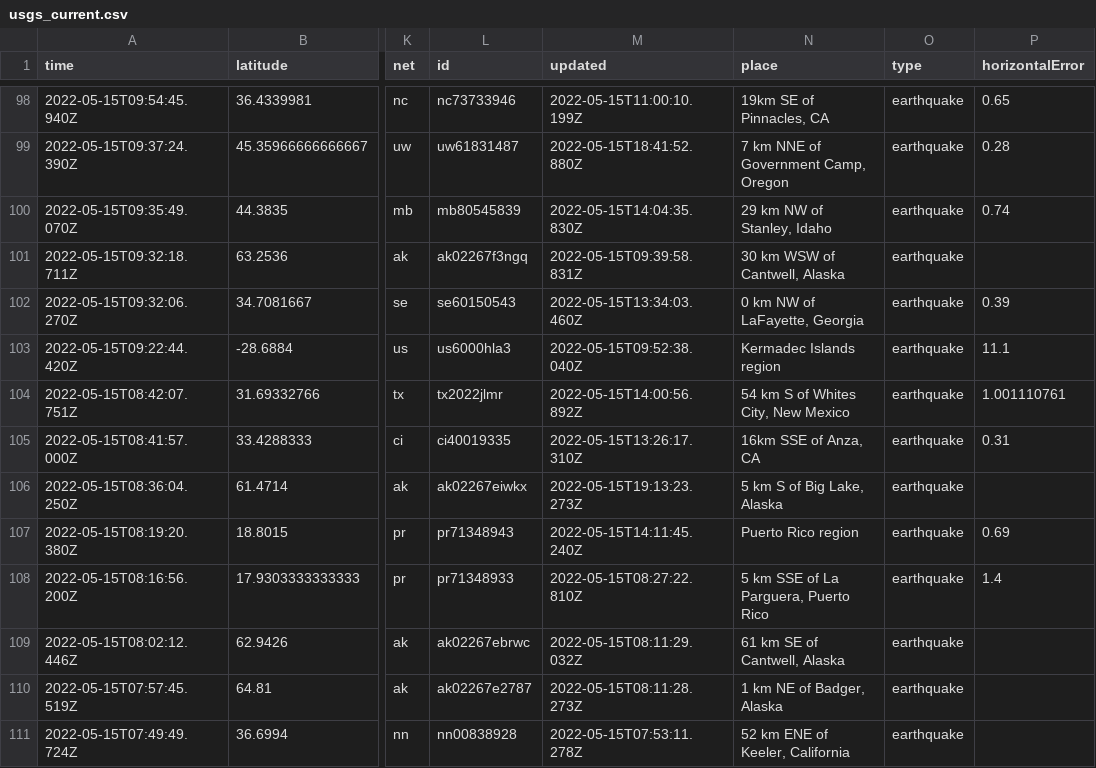
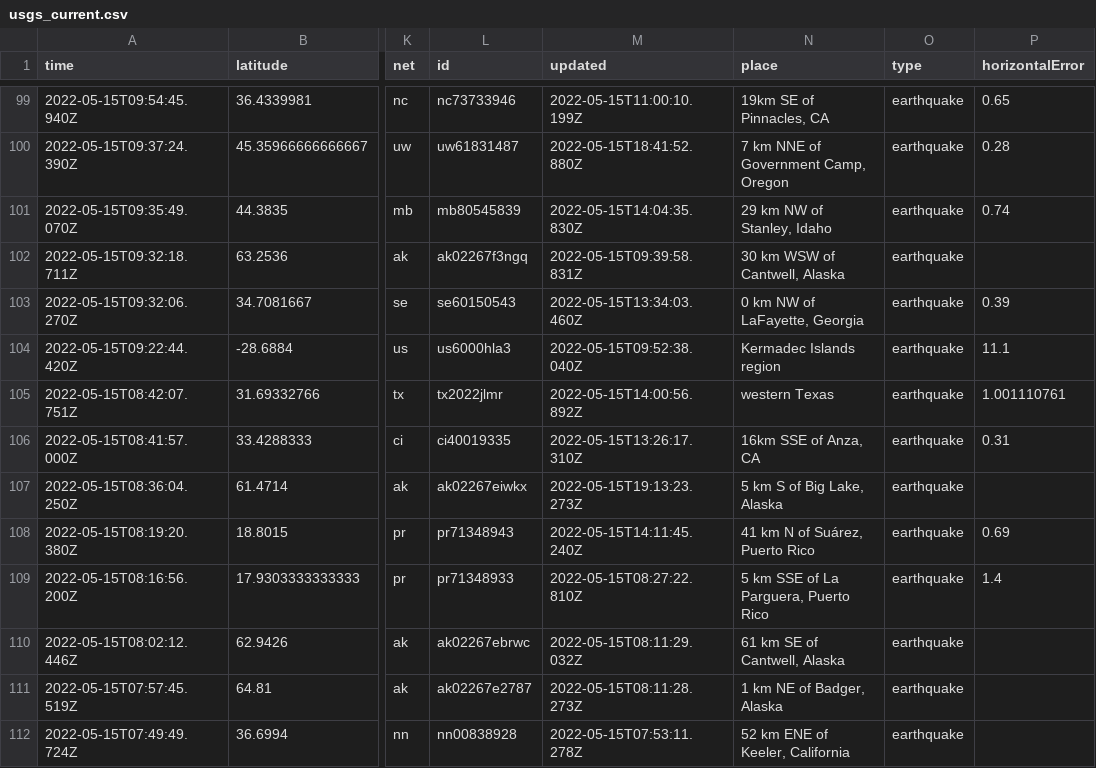
Before and after one commit to cveltri/my-data-robot, a CSV file: usgs_current.csv, drawn as a sheet; only a part is shown, gaps mark what is left out; addresses are those after the commit; the diff covers the shown part only; the diff names each change by its address in the sheet, - before the commit and + after, or states it on an @@ line.

```diff
--- a/usgs_current.csv
+++ b/usgs_current.csv
-N105 (place): 54 km S of Whites City, New Mexico
+N105 (place): western Texas
-N108 (place): Puerto Rico region
+N108 (place): 41 km N of Suárez, Puerto Rico
```
Also changed, not shown: 1 added row, 2 removed rows and 4 edited cells elsewhere in this file.
